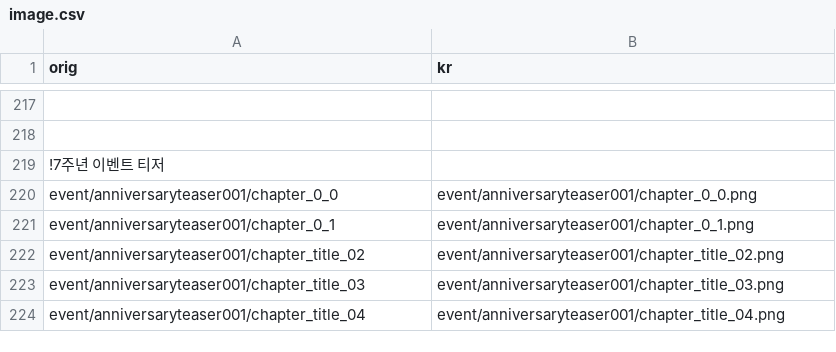
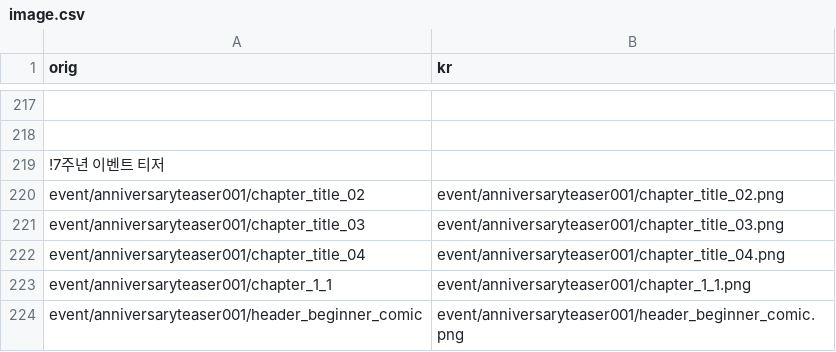
Before and after one commit to sidewinderk/gbfTransKor, a CSV file: cache/image.csv, drawn as a sheet; only a part is shown, gaps mark what is left out; removed rows and columns are numbered as before the commit, all else as after; the diff names each change by its address in the sheet, - before the commit and + after, or states it on an @@ line.

```diff
--- a/cache/image.csv
+++ b/cache/image.csv
-row 220: event/anniversaryteaser001/chapter_0_0 | event/anniversaryteaser001/chapter_0_0.png
-row 221: event/anniversaryteaser001/chapter_0_1 | event/anniversaryteaser001/chapter_0_1.png
+row 223: event/anniversaryteaser001/chapter_1_1 | event/anniversaryteaser001/chapter_1_1.png
+row 224: event/anniversaryteaser001/header_beginner_comic | event/anniversaryteaser001/header_beginner_comic.png
```
Also changed, not shown: cache/archive_무기_SSR.csv, data/image.csv, 1 other file.
